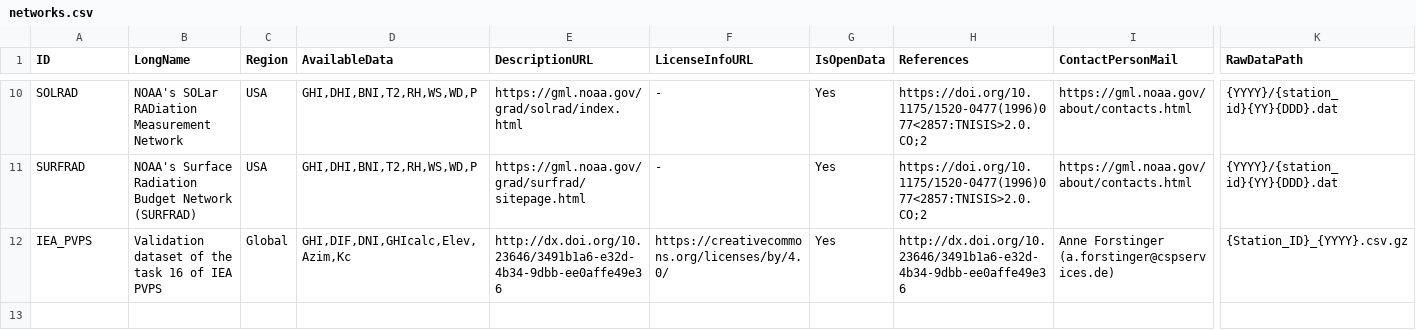
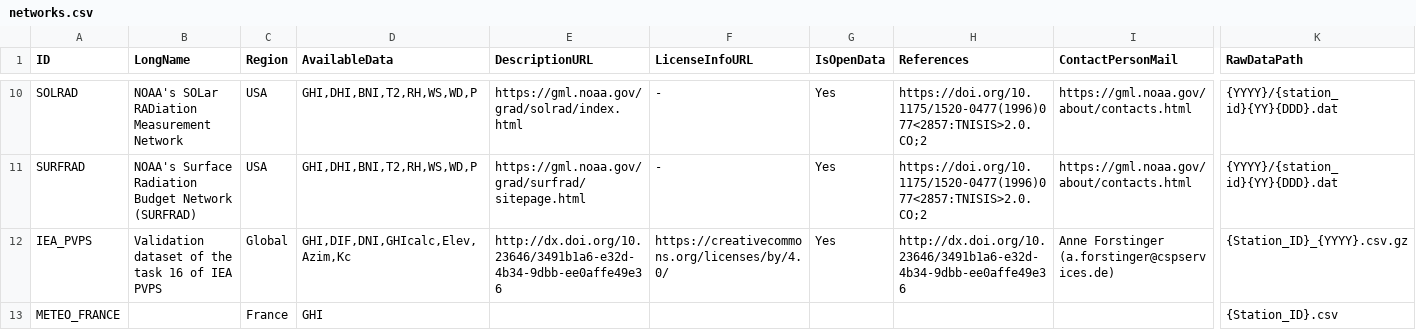
Before and after one commit to jcumbicosr/libinsitu, a CSV file: libinsitu/res/networks.csv, drawn as a sheet; only a part is shown, gaps mark what is left out; rows hold the shown columns only; the diff names each change by its address in the sheet, - before the commit and + after, or states it on an @@ line.

Commit message:
Implement Meteo France  handler

```diff
--- a/libinsitu/res/networks.csv
+++ b/libinsitu/res/networks.csv
+row 13: METEO_FRANCE |  | France | GHI |  |  |  |  |  | {Station_ID}.csv
```
Also changed, not shown: 4 other files.
